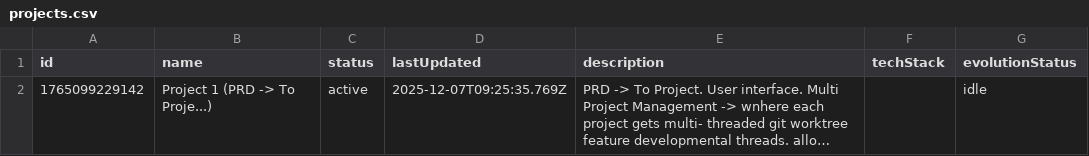
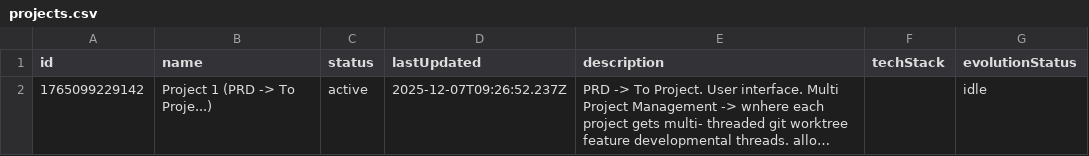
Before and after one commit to Zeeeepa/analyzer, a CSV file: DATA/PROJECTS/projects.csv, drawn as a sheet; long unchanged cells end in …; the diff names each change by its address in the sheet, - before the commit and + after, or states it on an @@ line.

Commit message:
Sync: Update CSV Index for Project 1 (PRD -> To Proje...)

```diff
--- a/DATA/PROJECTS/projects.csv
+++ b/DATA/PROJECTS/projects.csv
-D2 (lastUpdated): 2025-12-07T09:25:35.769Z
+D2 (lastUpdated): 2025-12-07T09:26:52.237Z
```
